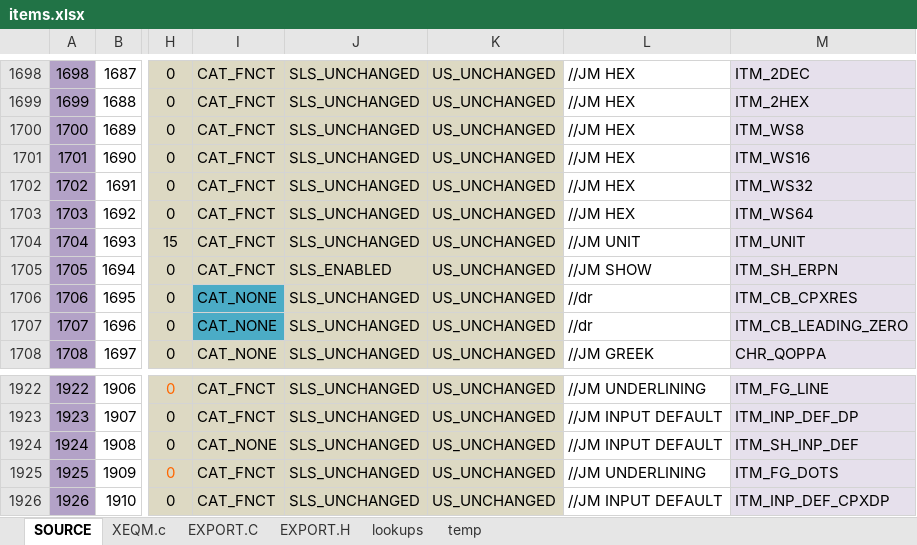
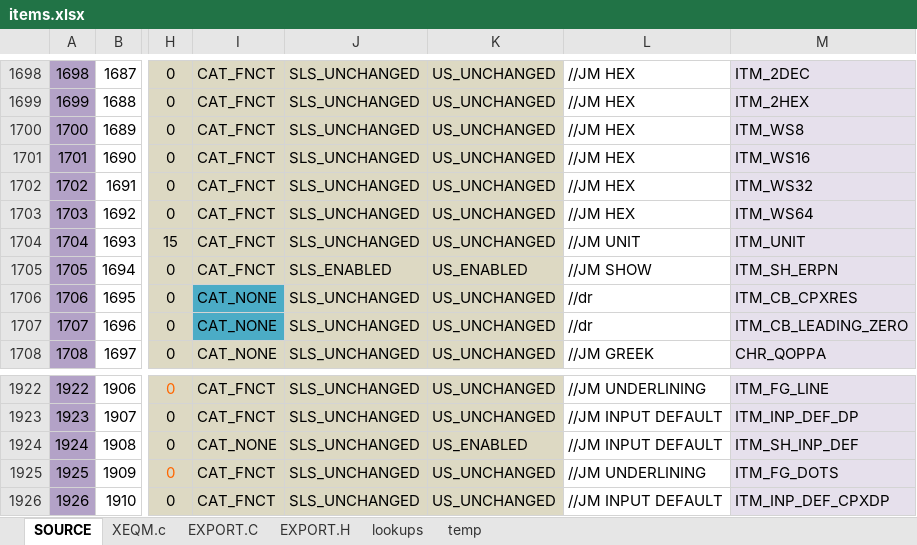
Before and after one commit to semi-simple/C43-mirror, an Excel workbook: src/items.xlsx, sheet SOURCE, drawn as a sheet; only a part is shown, gaps mark what is left out; values as stored, in another font and other column widths than the file's, no borders; conditional formats not drawn; the diff names each change by its address in the sheet, - before the commit and + after, or states it on an @@ line.

```diff
--- a/src/items.xlsx (sheet SOURCE)
+++ b/src/items.xlsx (sheet SOURCE)
-K1705: US_UNCHANGED
+K1705: US_ENABLED
-K1924: US_UNCHANGED
+K1924: US_ENABLED
```
Also changed, not shown: sheet EXPORT.C, 14 other files.
